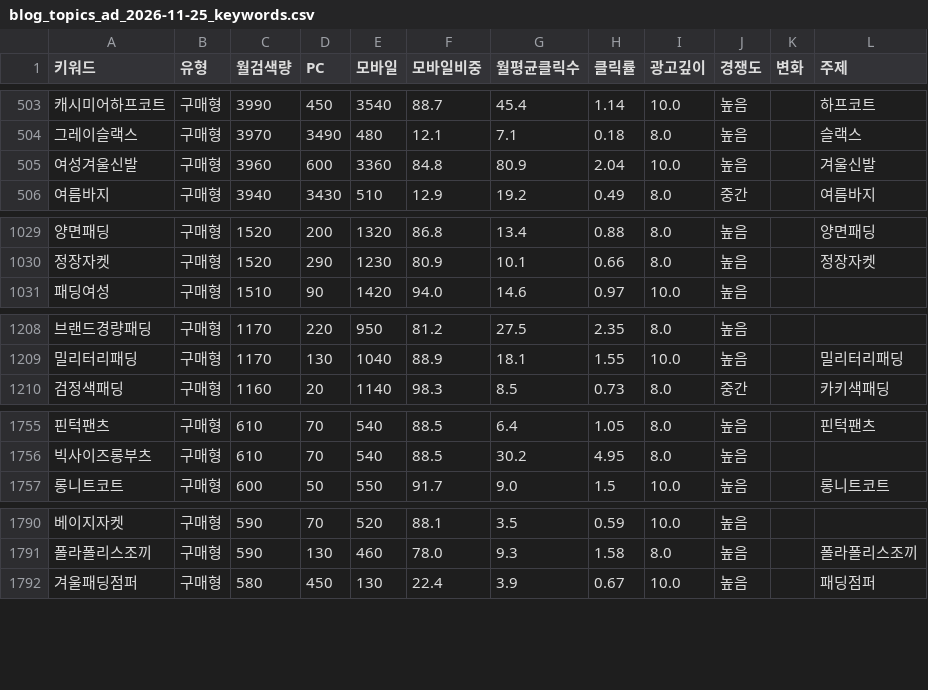
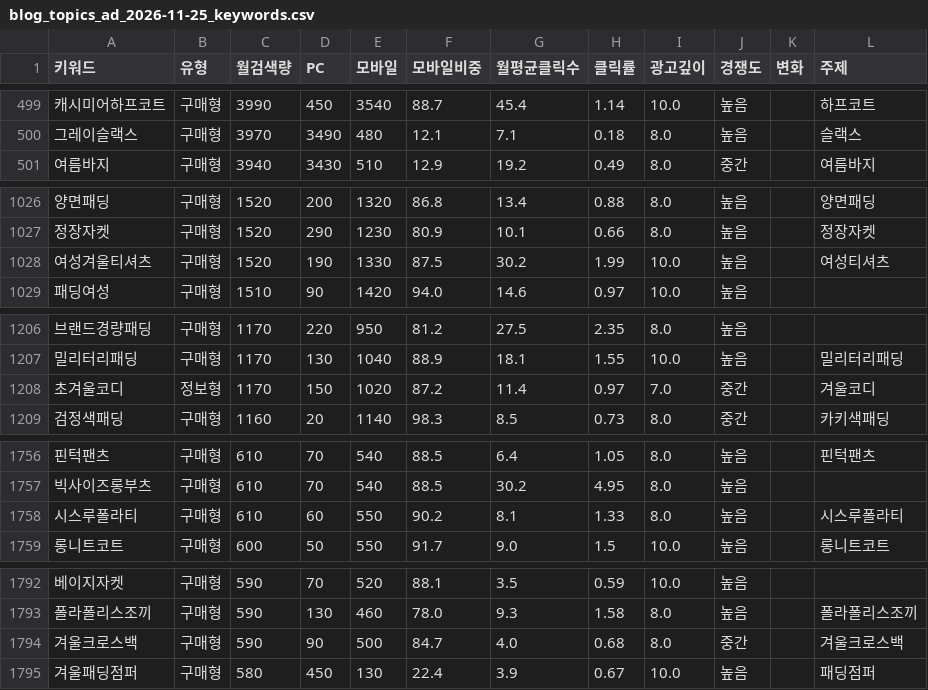
Before and after one commit to spam204030-pixel/cocochoi-ai, a CSV file: reports/blog_topics_ad_2026-11-25_keywords.csv, drawn as a sheet; only a part is shown, gaps mark what is left out; removed rows and columns are numbered as before the commit, all else as after; the diff covers the shown part only; the diff names each change by its address in the sheet, - before the commit and + after, or states it on an @@ line.

```diff
--- a/reports/blog_topics_ad_2026-11-25_keywords.csv
+++ b/reports/blog_topics_ad_2026-11-25_keywords.csv
-row 505: 여성겨울신발 | 구매형 | 3960 | 600 | 3360 | 84.8 | 80.9 | 2.04 | 10.0 | 높음 |  | 겨울신발
+row 1028: 여성겨울티셔츠 | 구매형 | 1520 | 190 | 1330 | 87.5 | 30.2 | 1.99 | 10.0 | 높음 |  | 여성티셔츠
+row 1208: 초겨울코디 | 정보형 | 1170 | 150 | 1020 | 87.2 | 11.4 | 0.97 | 7.0 | 중간 |  | 겨울코디
+row 1758: 시스루폴라티 | 구매형 | 610 | 60 | 550 | 90.2 | 8.1 | 1.33 | 8.0 | 높음 |  | 시스루폴라티
+row 1794: 겨울크로스백 | 구매형 | 590 | 90 | 500 | 84.7 | 4.0 | 0.68 | 8.0 | 중간 |  | 겨울크로스백
```
Also changed, not shown: 6 added rows, 5 removed rows and 5 edited cells elsewhere in this file, reports/blog_topics_ad_2026-11-25_topics.csv, 5 other files.
